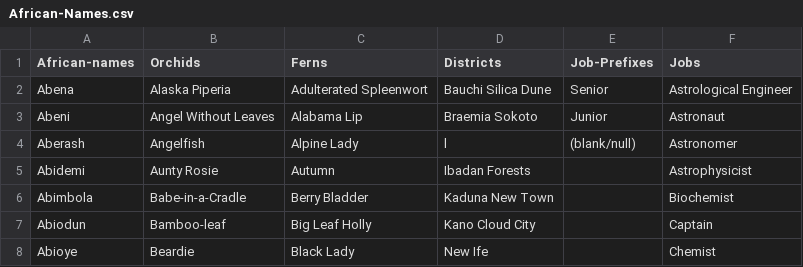
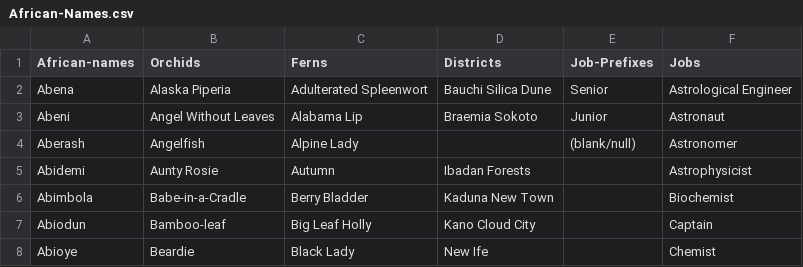
Before and after one commit to andela-mfalade/pro-gen, a CSV file: resources/African-Names.csv, drawn as a sheet; only a part is shown.

Commit message:
Add districts.. reduce sleep time in main script

```diff
--- a/resources/African-Names.csv
+++ b/resources/African-Names.csv
@@ -3,3 +3,3 @@ Abena,Alaska Piperia,Adulterated Spleenwort,Bauchi Silica Dune,Senior,Astrologic
 Abeni,Angel Without Leaves,Alabama Lip ,Braemia Sokoto,Junior,Astronaut
-Aberash,Angelfish,Alpine Lady ,l,(blank/null),Astronomer
+Aberash,Angelfish,Alpine Lady ,,(blank/null),Astronomer
 Abidemi,Aunty Rosie,Autumn ,Ibadan Forests,,Astrophysicist
```
Also changed, not shown: 2 other files.
